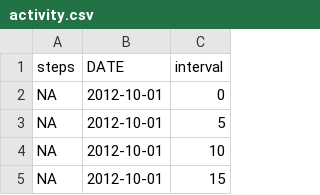
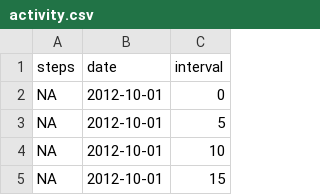
Before and after one commit to lexmuga/repdata-012, a CSV file: activity.csv, drawn as a sheet; only a part is shown.

Commit message:
dataset for Programming Assignment 1
activity.csv : dataset for programming assignment 1

```diff
--- a/activity.csv
+++ b/activity.csv
@@ -1,2 +1,2 @@
-"steps","DATE","interval"
+"steps","date","interval"
 NA,"2012-10-01",0
```
